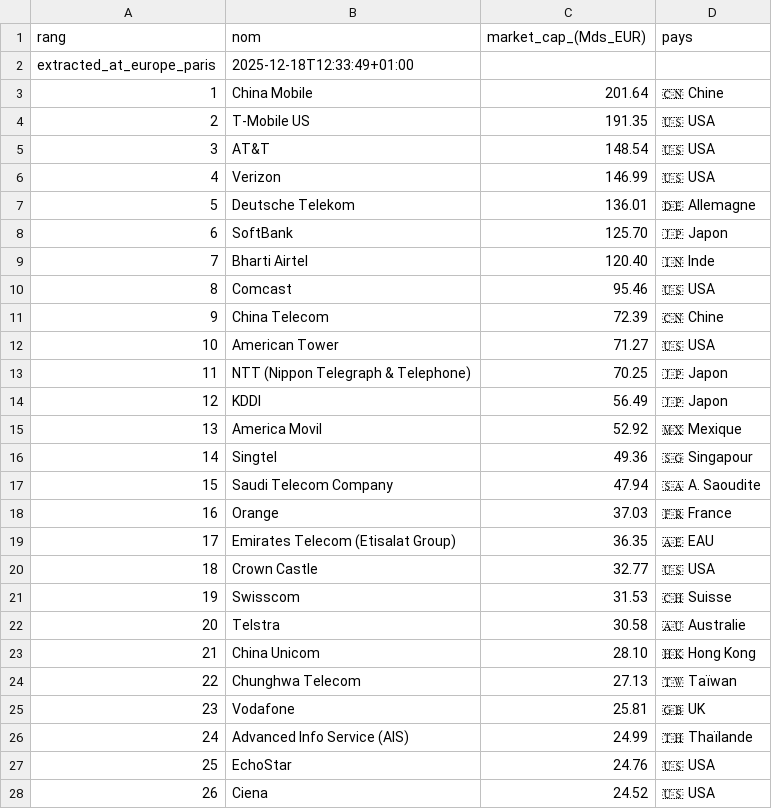
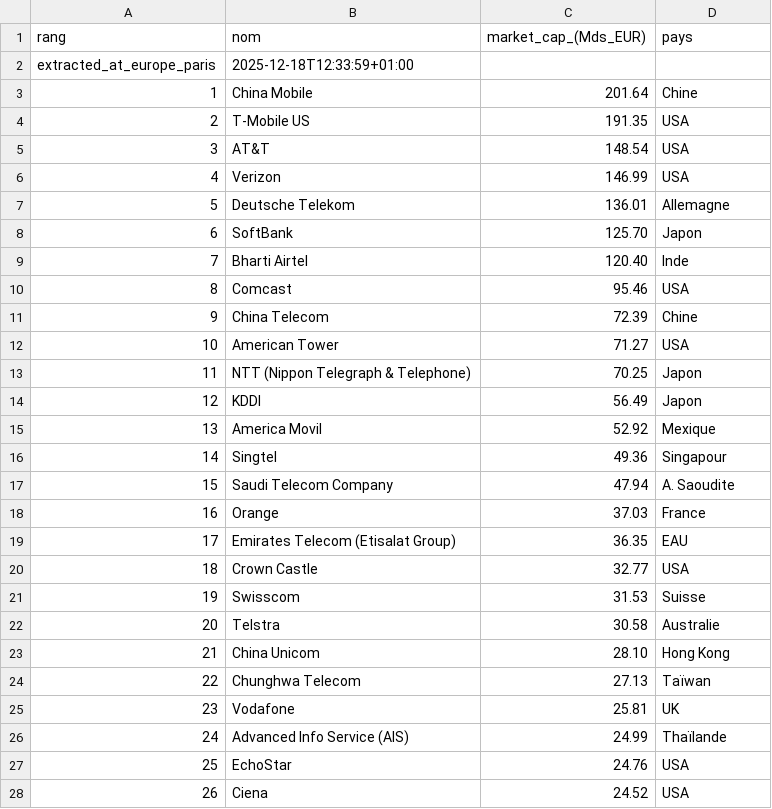
Before and after one commit to fablamenas/marketcap-telecom-scraping, a CSV file: telecom_market_caps_eur_billion.csv, drawn as a sheet; only a part is shown; the diff covers the shown part only.

Commit message:
📊 Update market cap data - 2025-12-18 12:34

```diff
--- a/telecom_market_caps_eur_billion.csv
+++ b/telecom_market_caps_eur_billion.csv
@@ -1,28 +1,28 @@
 rang,nom,market_cap_(Mds_EUR),pays
-extracted_at_europe_paris,2025-12-18T12:33:49+01:00,,
-1,China Mobile,201.64,🇨🇳 Chine
-2,T-Mobile US,191.35,🇺🇸 USA
-3,AT&T,148.54,🇺🇸 USA
-4,Verizon,146.99,🇺🇸 USA
-5,Deutsche Telekom,136.01,🇩🇪 Allemagne
-6,SoftBank,125.70,🇯🇵 Japon
-7,Bharti Airtel,120.40,🇮🇳 Inde
-8,Comcast,95.46,🇺🇸 USA
-9,China Telecom,72.39,🇨🇳 Chine
-10,American Tower,71.27,🇺🇸 USA
-11,NTT (Nippon Telegraph & Telephone),70.25,🇯🇵 Japon
-12,KDDI,56.49,🇯🇵 Japon
-13,America Movil,52.92,🇲🇽 Mexique
-14,Singtel,49.36,🇸🇬 Singapour
-15,Saudi Telecom Company,47.94,🇸🇦 A. Saoudite
-16,Orange,37.03,🇫🇷 France
-17,Emirates Telecom (Etisalat Group),36.35,🇦🇪 EAU
-18,Crown Castle,32.77,🇺🇸 USA
-19,Swisscom,31.53,🇨🇭 Suisse
-20,Telstra,30.58,🇦🇺 Australie
-21,China Unicom,28.10,🇭🇰 Hong Kong
-22,Chunghwa Telecom,27.13,🇹🇼 Taïwan
-23,Vodafone,25.81,🇬🇧 UK
-24,Advanced Info Service (AIS),24.99,🇹🇭 Thaïlande
-25,EchoStar,24.76,🇺🇸 USA
-26,Ciena,24.52,🇺🇸 USA
+extracted_at_europe_paris,2025-12-18T12:33:59+01:00,,
+1,China Mobile,201.64,Chine
+2,T-Mobile US,191.35,USA
+3,AT&T,148.54,USA
+4,Verizon,146.99,USA
+5,Deutsche Telekom,136.01,Allemagne
+6,SoftBank,125.70,Japon
+7,Bharti Airtel,120.40,Inde
+8,Comcast,95.46,USA
+9,China Telecom,72.39,Chine
+10,American Tower,71.27,USA
+11,NTT (Nippon Telegraph & Telephone),70.25,Japon
+12,KDDI,56.49,Japon
+13,America Movil,52.92,Mexique
+14,Singtel,49.36,Singapour
+15,Saudi Telecom Company,47.94,A. Saoudite
+16,Orange,37.03,France
+17,Emirates Telecom (Etisalat Group),36.35,EAU
+18,Crown Castle,32.77,USA
+19,Swisscom,31.53,Suisse
+20,Telstra,30.58,Australie
+21,China Unicom,28.10,Hong Kong
+22,Chunghwa Telecom,27.13,Taïwan
+23,Vodafone,25.81,UK
+24,Advanced Info Service (AIS),24.99,Thaïlande
+25,EchoStar,24.76,USA
+26,Ciena,24.52,USA
```
Also changed, not shown: 168 edited cells elsewhere in this file.
